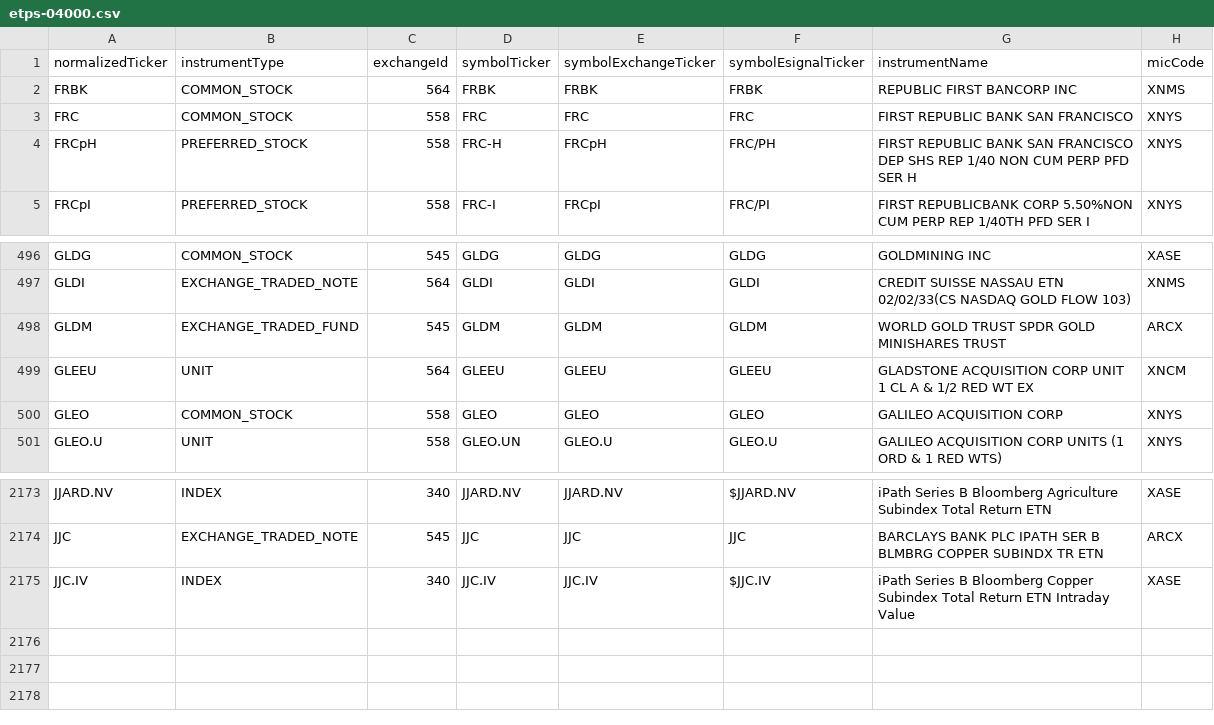
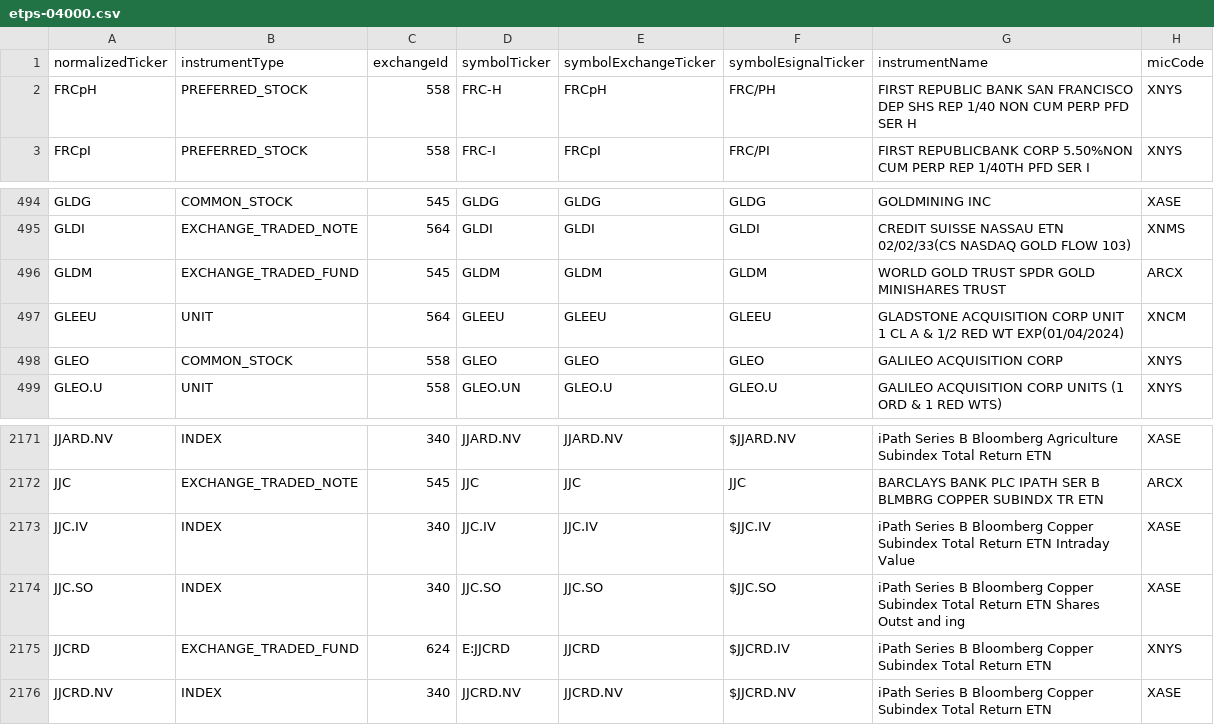
Before and after one commit to haoenhui/nyse-listed-etps, a CSV file: etps-04000.csv, drawn as a sheet; only a part is shown, gaps mark what is left out.

```diff
--- a/etps-04000.csv
+++ b/etps-04000.csv
@@ -1,4 +1,2 @@
 normalizedTicker,instrumentType,exchangeId,symbolTicker,symbolExchangeTicker,symbolEsignalTicker,instrumentName,micCode
-FRBK,COMMON_STOCK,564,FRBK,FRBK,FRBK,REPUBLIC FIRST BANCORP INC,XNMS
-FRC,COMMON_STOCK,558,FRC,FRC,FRC,FIRST REPUBLIC BANK SAN FRANCISCO,XNYS
 FRCpH,PREFERRED_STOCK,558,FRC-H,FRCpH,FRC/PH,FIRST REPUBLIC BANK SAN FRANCISCO DEP SHS REP 1/40 NON CUM PERP PFD SER H,XNYS
@@ -498,3 +496,3 @@ GLDI,EXCHANGE_TRADED_NOTE,564,GLDI,GLDI,GLDI,CREDIT SUISSE NASSAU ETN 02/02/33(C
 GLDM,EXCHANGE_TRADED_FUND,545,GLDM,GLDM,GLDM,WORLD GOLD TRUST SPDR GOLD MINISHARES TRUST,ARCX
-GLEEU,UNIT,564,GLEEU,GLEEU,GLEEU,GLADSTONE ACQUISITION CORP UNIT 1 CL A & 1/2 RED WT EX,XNCM
+GLEEU,UNIT,564,GLEEU,GLEEU,GLEEU,GLADSTONE ACQUISITION CORP UNIT 1 CL A & 1/2 RED WT EXP(01/04/2024),XNCM
 GLEO,COMMON_STOCK,558,GLEO,GLEO,GLEO,GALILEO ACQUISITION CORP,XNYS
@@ -2175 +2173,4 @@ JJC,EXCHANGE_TRADED_NOTE,545,JJC,JJC,JJC,BARCLAYS BANK PLC IPATH SER B BLMBRG CO
 JJC.IV,INDEX,340,JJC.IV,JJC.IV,$JJC.IV,iPath Series B Bloomberg Copper Subindex Total Return ETN Intraday Value,XASE
+JJC.SO,INDEX,340,JJC.SO,JJC.SO,$JJC.SO,iPath Series B Bloomberg Copper Subindex Total Return ETN Shares Outst and ing,XASE
+JJCRD,EXCHANGE_TRADED_FUND,624,E:JJCRD,JJCRD,$JJCRD.IV,iPath Series B Bloomberg Copper Subindex Total Return ETN,XNYS
+JJCRD.NV,INDEX,340,JJCRD.NV,JJCRD.NV,$JJCRD.NV,iPath Series B Bloomberg Copper Subindex Total Return ETN,XASE
```
Also changed, not shown: etps-00000.csv, etps-02000.csv, 3 other files.
